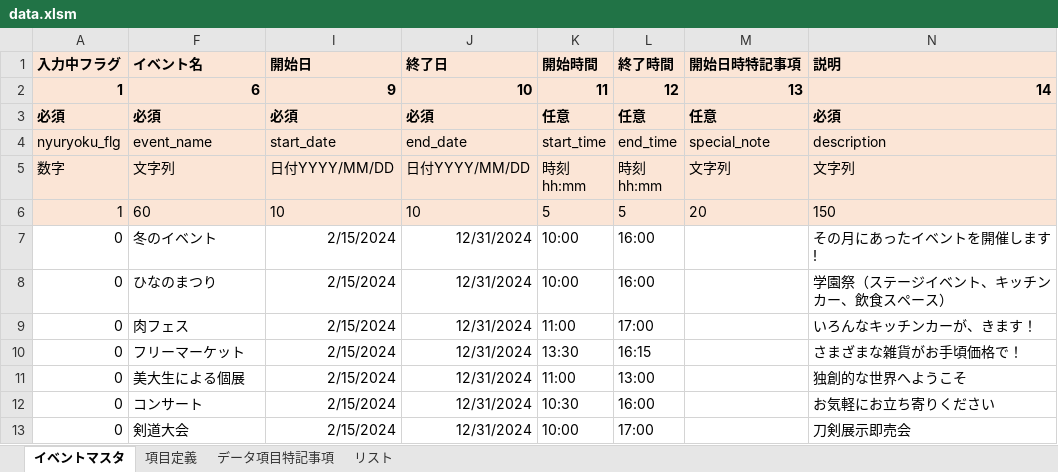
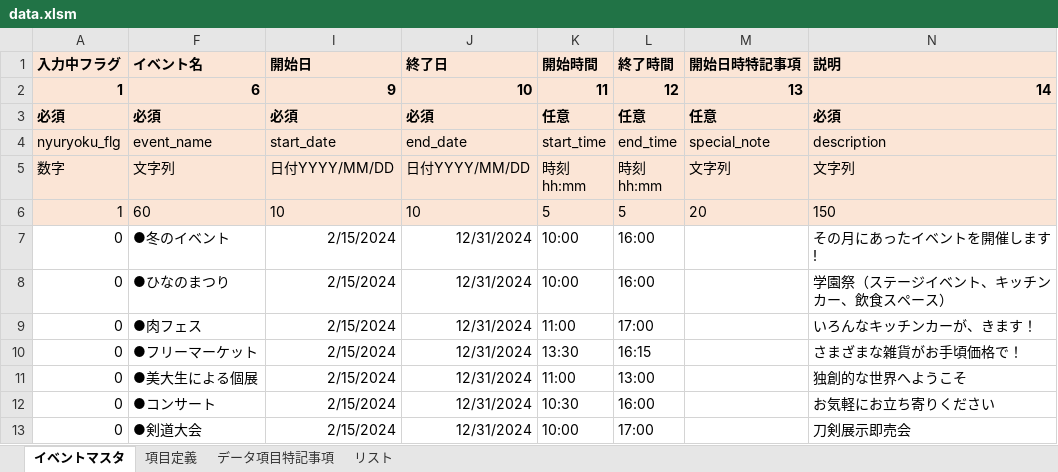
Before and after one commit to takamatsu-city/manabizukan-map, an Excel workbook: data.xlsm, sheet イベントマスタ, drawn as a sheet; only a part is shown; values as stored, in another font and other column widths than the file's, no borders; conditional formats not drawn; the diff covers the shown part only; the diff names each change by its address in the sheet, - before the commit and + after, or states it on an @@ line.

Commit message:
テスト①2.15

```diff
--- a/data.xlsm (sheet イベントマスタ)
+++ b/data.xlsm (sheet イベントマスタ)
-F7 (イベント名): 冬のイベント
+F7 (イベント名): ●冬のイベント
-F8 (イベント名): ひなのまつり
+F8 (イベント名): ●ひなのまつり
-F9 (イベント名): 肉フェス
+F9 (イベント名): ●肉フェス
-F10 (イベント名): フリーマーケット
+F10 (イベント名): ●フリーマーケット
-F11 (イベント名): 美大生による個展
+F11 (イベント名): ●美大生による個展
-F12 (イベント名): コンサート
+F12 (イベント名): ●コンサート
-F13 (イベント名): 剣道大会
+F13 (イベント名): ●剣道大会
```
Also changed, not shown: 549 edited cells elsewhere in this sheet.
